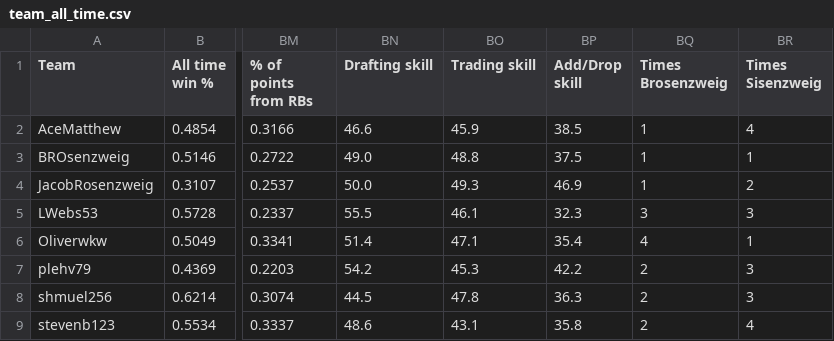
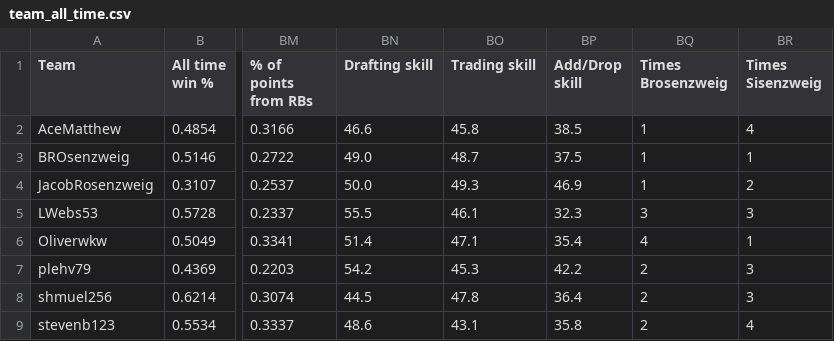
Before and after one commit to Oliverwkw/LOTG-Stats, a CSV file: exports/team_all_time.csv, drawn as a sheet; only a part is shown, gaps mark what is left out; the diff names each change by its address in the sheet, - before the commit and + after, or states it on an @@ line.

```diff
--- a/exports/team_all_time.csv
+++ b/exports/team_all_time.csv
-BO2 (Trading skill): 45.9
+BO2 (Trading skill): 45.8
-BO3 (Trading skill): 48.8
+BO3 (Trading skill): 48.7
-BP8 (Add/Drop skill): 36.3
+BP8 (Add/Drop skill): 36.4
```
Also changed, not shown: exports/team_year.csv, 40 other files.
